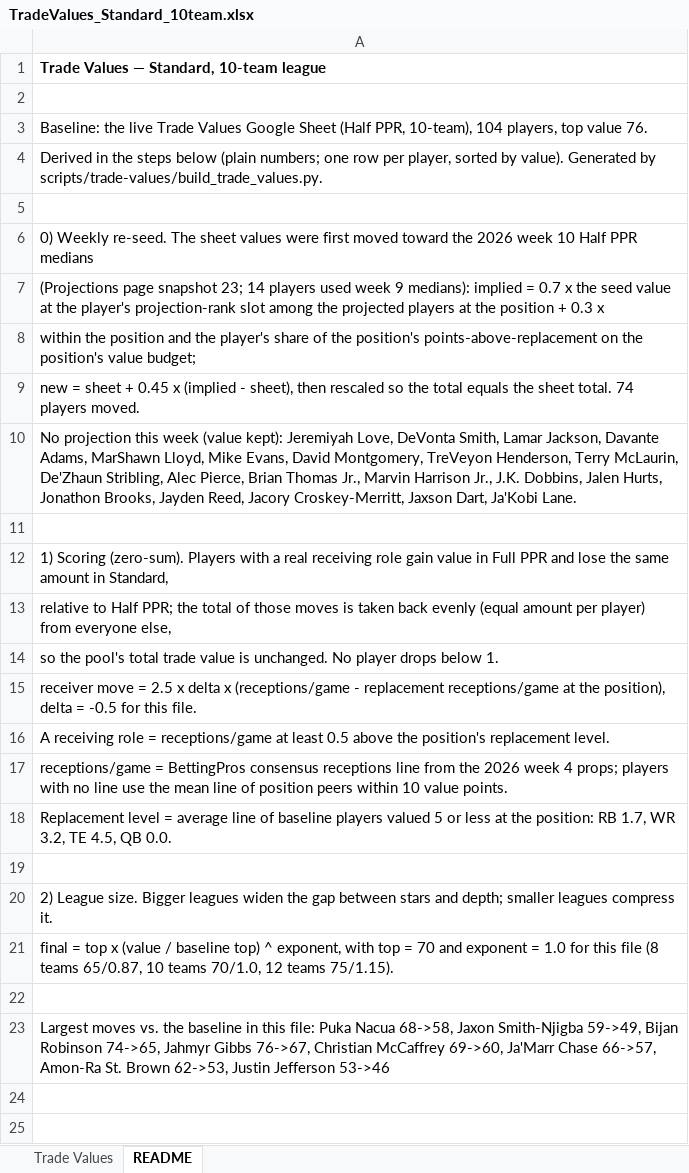
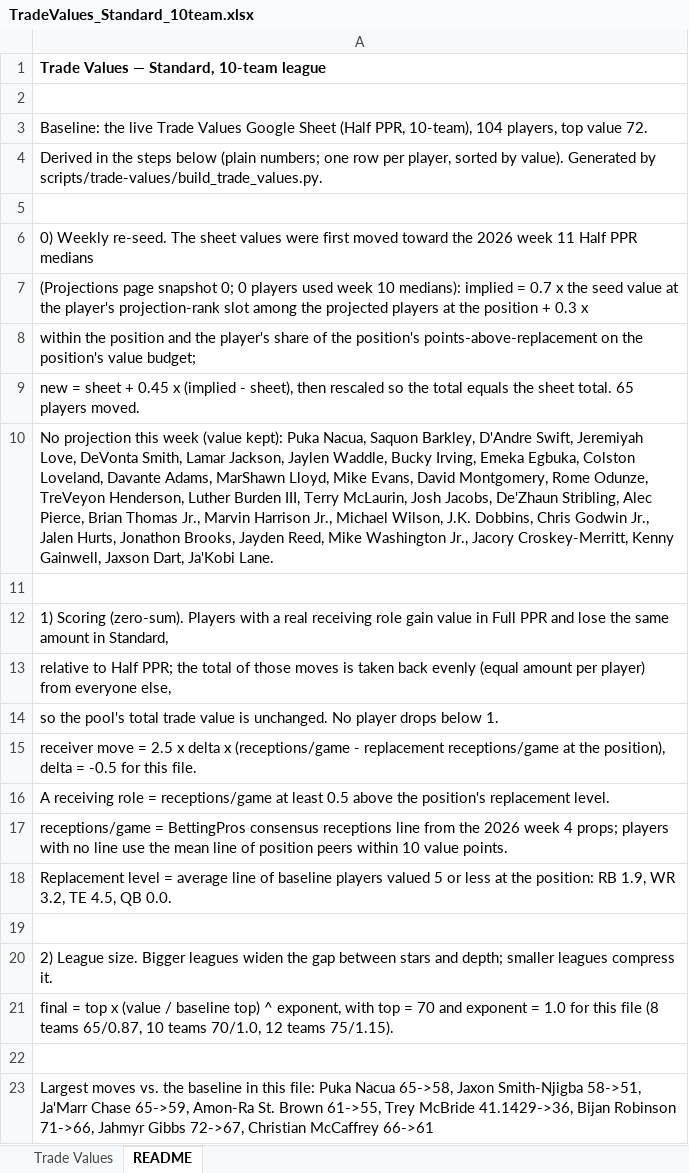
Before and after one commit to seoularpro/OddsVis, an Excel workbook: TradeValueSheets/TradeValues_Standard_10team.xlsx, sheet README, drawn as a sheet; values as stored, in another font and other column widths than the file's, no borders; the diff names each change by its address in the sheet, - before the commit and + after, or states it on an @@ line.

```diff
--- a/TradeValueSheets/TradeValues_Standard_10team.xlsx (sheet README)
+++ b/TradeValueSheets/TradeValues_Standard_10team.xlsx (sheet README)
-A3: …top value 76.
+A3: …top value 72.
-A6: …2026 week 10 Half PPR…
+A6: …2026 week 11 Half PPR…
-A7: …page snapshot 23; 14 players used week 9 medians): implied…
+A7: …page snapshot 0; 0 players used week 10 medians): implied…
-A9: …sheet total. 74 players moved.
+A9: …sheet total. 65 players moved.
-A10: …(value kept): Jeremiyah Love, DeVonta Smith, Lamar Jackson, Davante Adams, MarShawn Lloyd, Mike Evans, David Montgomery, TreVeyon Henderson, Terry McLaurin, De'Zhaun Stribling, Alec Pierce, Brian Thomas Jr., Marvin Harrison Jr., J.K. Dobbins, Jalen Hurts, Jonathon Brooks, Jayden Reed, Jacory Croskey-Merritt, Jaxson Dart,…
+A10: …(value kept): Puka Nacua, Saquon Barkley, D'Andre Swift, Jeremiyah Love, DeVonta Smith, Lamar Jackson, Jaylen Waddle, Bucky Irving, Emeka Egbuka, Colston Loveland, Davante Adams, MarShawn Lloyd, Mike Evans, David Montgomery, Rome Odunze, TreVeyon Henderson, Luther Burden III, Terry McLaurin, Josh Jacobs, De'Zhaun Stribling, Alec Pierce, Brian Thomas Jr., Marvin Harrison Jr., Michael Wilson, J.K. Dobbins, Chris Godwin Jr., Jalen Hurts, Jonathon Brooks, Jayden Reed, Mike Washington Jr., Jacory Croskey-Merritt, Kenny Gainwell, Jaxson Dart,…
-A18: …position: RB 1.7, WR 3.2,…
+A18: …position: RB 1.9, WR 3.2,…
-A23: …Puka Nacua 68->58, Jaxon Smith-Njigba 59->49, Bijan Robinson 74->65, Jahmyr Gibbs 76->67, Christian McCaffrey 69->60, Ja'Marr Chase 66->57, Amon-Ra St. Brown 62->53, Justin Jefferson 53->46
+A23: …Puka Nacua 65->58, Jaxon Smith-Njigba 58->51, Ja'Marr Chase 65->59, Amon-Ra St. Brown 61->55, Trey McBride 41.1429->36, Bijan Robinson 71->66, Jahmyr Gibbs 72->67, Christian McCaffrey 66->61
```
Also changed, not shown: sheet Trade Values, TradeValueSheets/TradeValues_FullPPR_10team.xlsx, TradeValueSheets/TradeValues_FullPPR_8team.xlsx, 18 other files.
